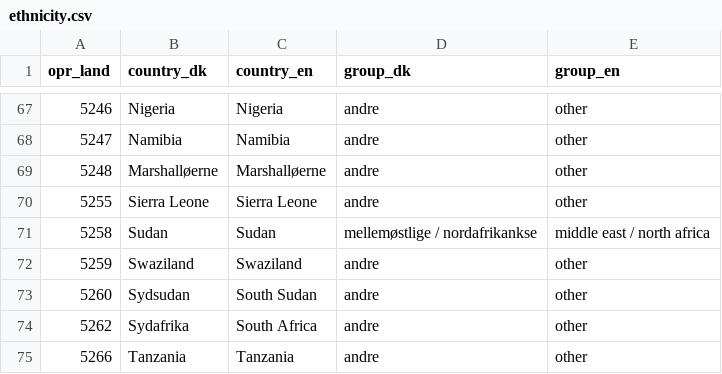
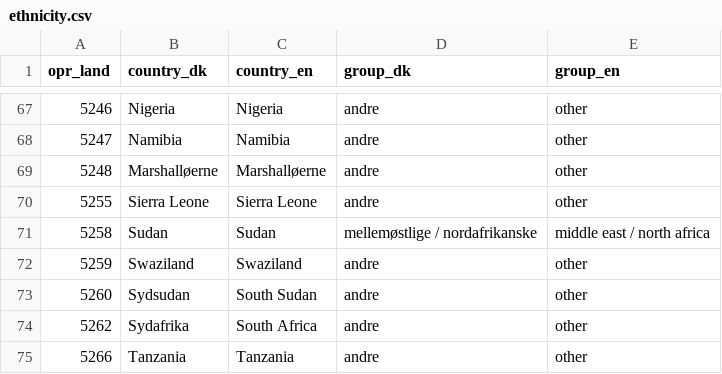
Before and after one commit to HF-Research/ht2, a CSV file: data/ethnicity.csv, drawn as a sheet; only a part is shown, gaps mark what is left out; the diff covers the shown part only.

```diff
--- a/data/ethnicity.csv
+++ b/data/ethnicity.csv
@@ -70,3 +70,3 @@
 5255,Sierra Leone                             ,Sierra Leone                             ,andre,other
-5258,Sudan                                    ,Sudan                                    ,mellemøstlige / nordafrikankse,middle east / north africa
+5258,Sudan                                    ,Sudan                                    ,mellemøstlige / nordafrikanske,middle east / north africa
 5259,Swaziland                                ,Swaziland                                ,andre,other
```
Also changed, not shown: 23 edited cells elsewhere in this file, data/chd/outcome_descriptions_chd.csv, data/chd/ui_about_text_chd.csv, 22 other files.
